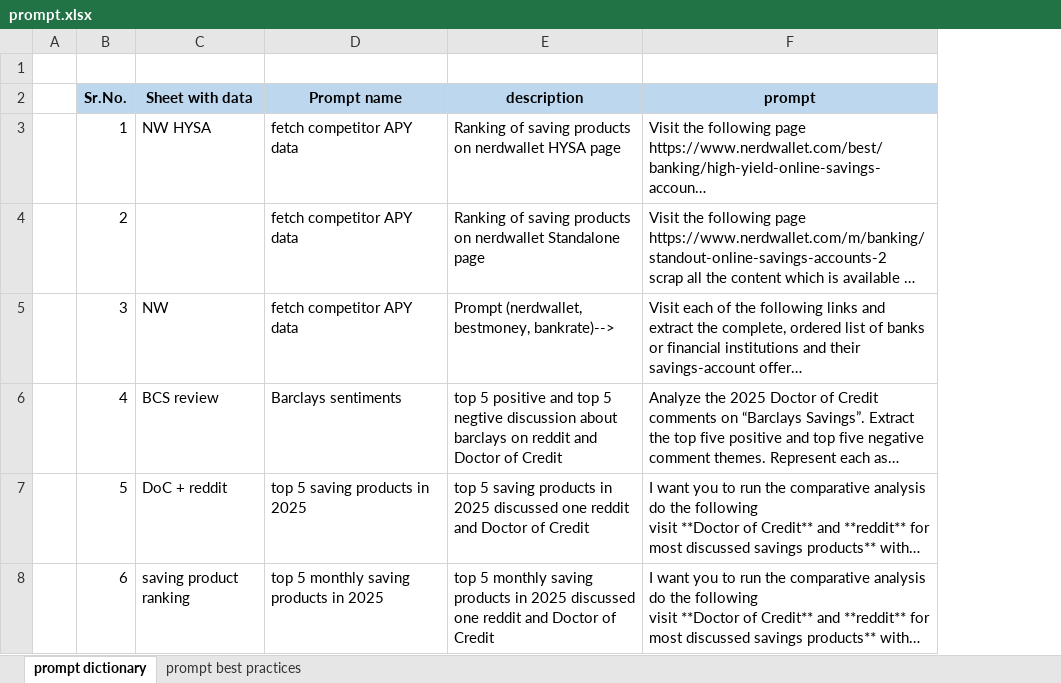
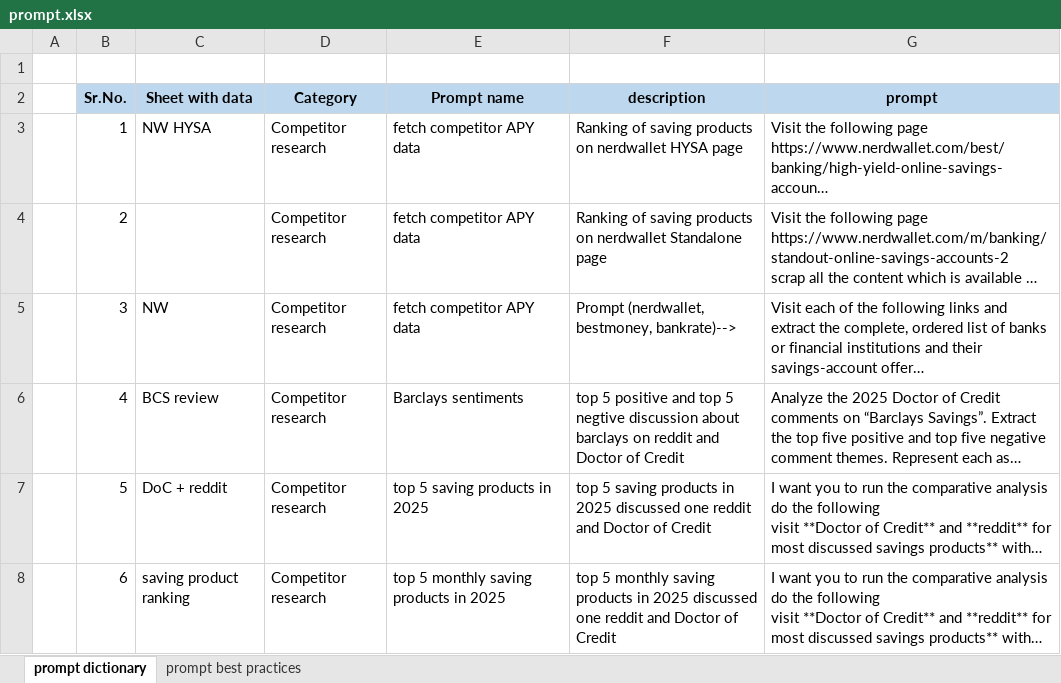
Before and after one commit to mohiit-verma/SaS-to-python, an Excel workbook: prompt.xlsx, sheet prompt dictionary, drawn as a sheet; only a part is shown; long unchanged cells end in …; values as stored, in another font and other column widths than the file's, no borders; the diff covers the shown part only; the diff names each change by its address in the sheet, - before the commit and + after, or states it on an @@ line.

Commit message:
added more prompt

```diff
--- a/prompt.xlsx (sheet prompt dictionary)
+++ b/prompt.xlsx (sheet prompt dictionary)
+column D (Category), rows 3-8: all Competitor research
```
Also changed, not shown: 8 added rows elsewhere in this sheet.
